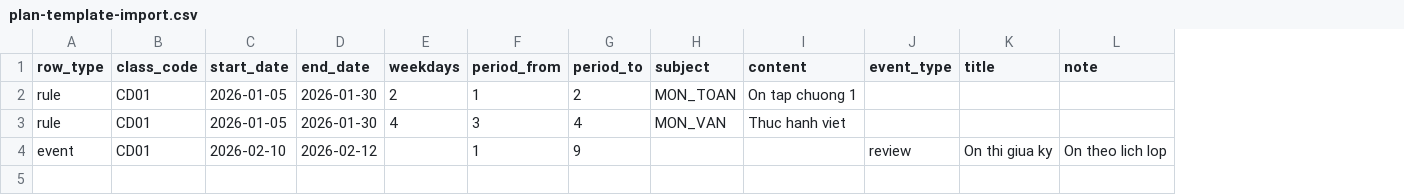
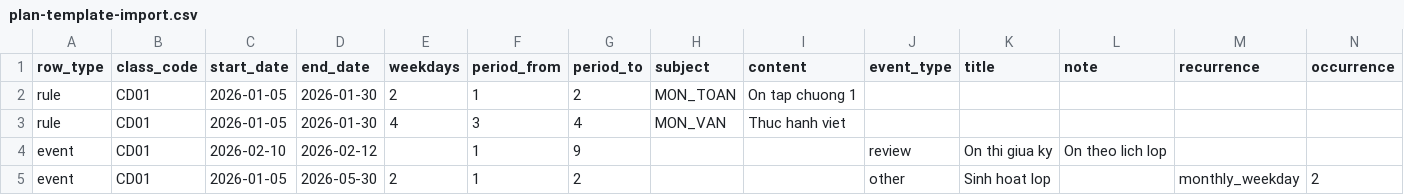
Before and after one commit to LuuBao5197/qlhlCDHC, a CSV file: Modules/Schedule/resources/templates/plan-template-import.csv, drawn as a sheet; the diff names each change by its address in the sheet, - before the commit and + after, or states it on an @@ line.

Commit message:
Improve Create and edit semester plan shedules

```diff
--- a/Modules/Schedule/resources/templates/plan-template-import.csv
+++ b/Modules/Schedule/resources/templates/plan-template-import.csv
+column M (recurrence), empty
+column N (occurrence), empty
+row 5: event | CD01 | 2026-01-05 | 2026-05-30 | 2 | 1 | 2 |  |  | other | Sinh hoat lop |  | monthly_weekday | 2
```
Also changed, not shown: 7 other files.
